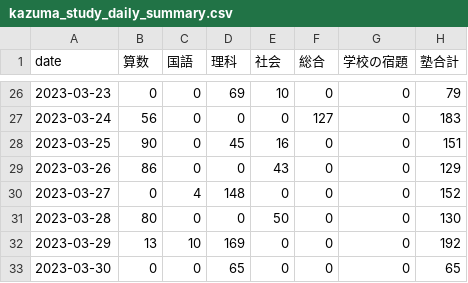
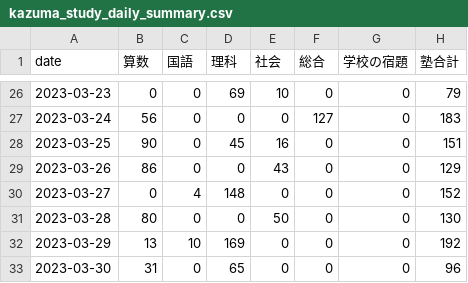
Before and after one commit to mustangsally1973/mustangasally1973.github.io, a CSV file: data/kazuma_study_daily_summary.csv, drawn as a sheet; only a part is shown, gaps mark what is left out.

```diff
--- a/data/kazuma_study_daily_summary.csv
+++ b/data/kazuma_study_daily_summary.csv
@@ -32,2 +32,2 @@ date,算数,国語,理科,社会,総合,学校の宿題,塾合計
 2023-03-29,13,10,169,0,0,0,192
-2023-03-30,0,0,65,0,0,0,65
+2023-03-30,31,0,65,0,0,0,96
```
Also changed, not shown: data/kazuma_study_recode.csv, data/kazuma_study_weekly_summary.csv, 1 other file.
